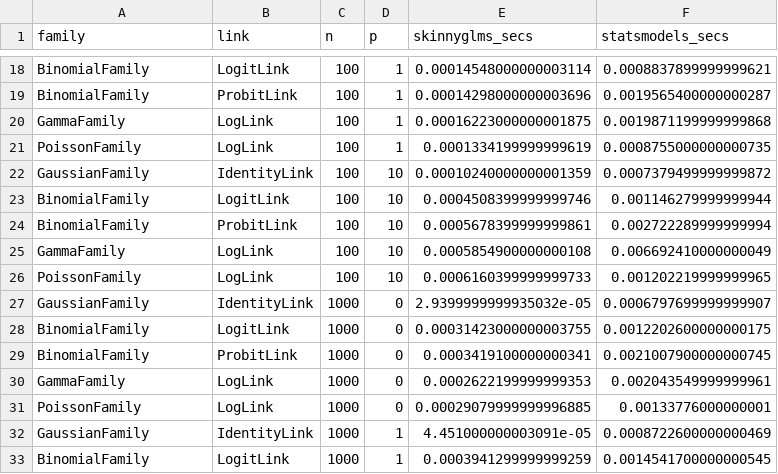
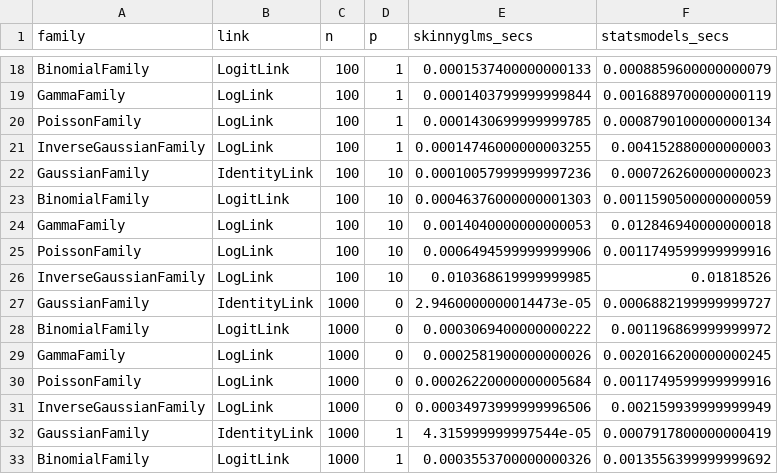
Before and after one commit to agmuth/skinny-glms, a CSV file: speed_comparison.csv, drawn as a sheet; only a part is shown, gaps mark what is left out; removed rows and columns are numbered as before the commit, all else as after; the diff covers the shown part only; the diff names each change by its address in the sheet, - before the commit and + after, or states it on an @@ line.

```diff
--- a/speed_comparison.csv
+++ b/speed_comparison.csv
-E18 (skinnyglms_secs): 0.00014548000000003114
+E18 (skinnyglms_secs): 0.0001537400000000133
-F18 (statsmodels_secs): 0.0008837899999999621
+F18 (statsmodels_secs): 0.0008859600000000079
-row 19: BinomialFamily | ProbitLink | 100 | 1 | 0.00014298000000003696 | 0.0019565400000000287
-E19 (skinnyglms_secs): 0.00016223000000001875
+E19 (skinnyglms_secs): 0.0001403799999999844
-F19 (statsmodels_secs): 0.0019871199999999868
+F19 (statsmodels_secs): 0.0016889700000000119
-E20 (skinnyglms_secs): 0.0001334199999999619
+E20 (skinnyglms_secs): 0.0001430699999999785
-F20 (statsmodels_secs): 0.0008755000000000735
+F20 (statsmodels_secs): 0.0008790100000000134
+row 21: InverseGaussianFamily | LogLink | 100 | 1 | 0.00014746000000003255 | 0.004152880000000003
-E22 (skinnyglms_secs): 0.00010240000000001359
+E22 (skinnyglms_secs): 0.00010057999999997236
-F22 (statsmodels_secs): 0.0007379499999999872
+F22 (statsmodels_secs): 0.000726260000000023
-E23 (skinnyglms_secs): 0.0004508399999999746
+E23 (skinnyglms_secs): 0.00046376000000001303
-F23 (statsmodels_secs): 0.001146279999999944
+F23 (statsmodels_secs): 0.0011590500000000059
-row 24: BinomialFamily | ProbitLink | 100 | 10 | 0.0005678399999999861 | 0.002722289999999994
-E24 (skinnyglms_secs): 0.0005854900000000108
+E24 (skinnyglms_secs): 0.0014040000000000053
-F24 (statsmodels_secs): 0.006692410000000049
+F24 (statsmodels_secs): 0.012846940000000018
-E25 (skinnyglms_secs): 0.0006160399999999733
+E25 (skinnyglms_secs): 0.0006494599999999906
-F25 (statsmodels_secs): 0.001202219999999965
+F25 (statsmodels_secs): 0.0011749599999999916
+row 26: InverseGaussianFamily | LogLink | 100 | 10 | 0.010368619999999985 | 0.01818526
-E27 (skinnyglms_secs): 2.9399999999935032e-05
+E27 (skinnyglms_secs): 2.9460000000014473e-05
-F27 (statsmodels_secs): 0.0006797699999999907
+F27 (statsmodels_secs): 0.0006882199999999727
-E28 (skinnyglms_secs): 0.00031423000000003755
+E28 (skinnyglms_secs): 0.0003069400000000222
-F28 (statsmodels_secs): 0.0012202600000000175
+F28 (statsmodels_secs): 0.001196869999999972
-row 29: BinomialFamily | ProbitLink | 1000 | 0 | 0.0003419100000000341 | 0.0021007900000000745
-E29 (skinnyglms_secs): 0.0002622199999999353
+E29 (skinnyglms_secs): 0.0002581900000000026
-F29 (statsmodels_secs): 0.002043549999999961
+F29 (statsmodels_secs): 0.0020166200000000245
-E30 (skinnyglms_secs): 0.00029079999999996885
+E30 (skinnyglms_secs): 0.00026220000000005684
-F30 (statsmodels_secs): 0.00133776000000001
+F30 (statsmodels_secs): 0.0011749599999999916
+row 31: InverseGaussianFamily | LogLink | 1000 | 0 | 0.00034973999999996506 | 0.002159939999999949
-E32 (skinnyglms_secs): 4.451000000003091e-05
+E32 (skinnyglms_secs): 4.315999999997544e-05
-F32 (statsmodels_secs): 0.0008722600000000469
+F32 (statsmodels_secs): 0.0007917800000000419
-E33 (skinnyglms_secs): 0.0003941299999999259
+E33 (skinnyglms_secs): 0.0003553700000000326
-F33 (statsmodels_secs): 0.0014541700000000545
+F33 (statsmodels_secs): 0.0013556399999999692
```
Also changed, not shown: 6 added rows, 6 removed rows and 46 edited cells elsewhere in this file, 1 other file.
